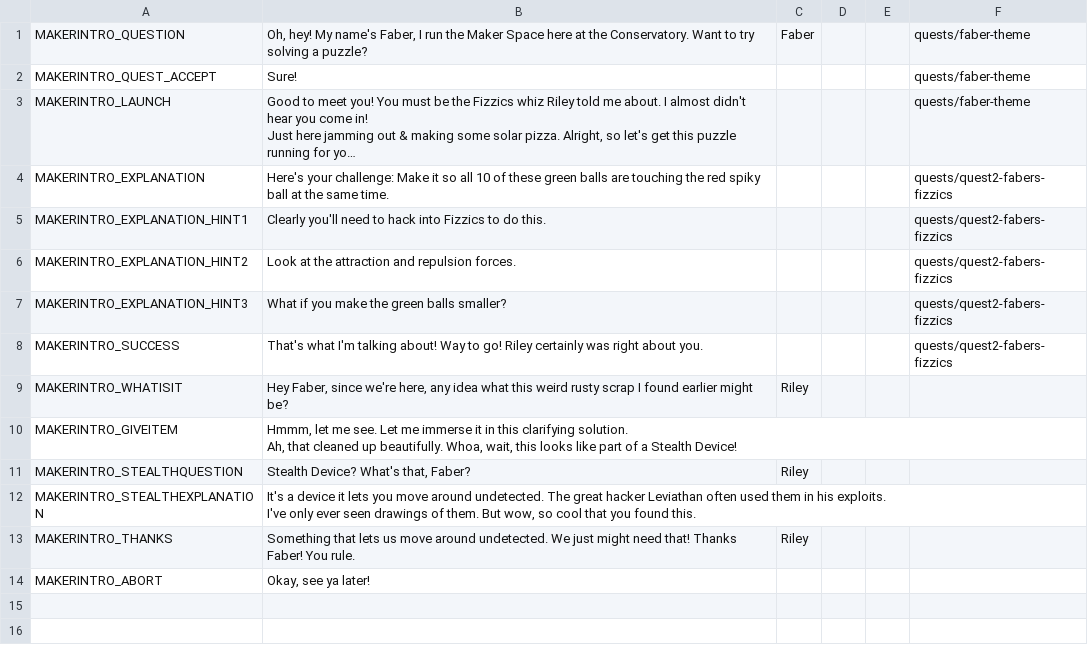
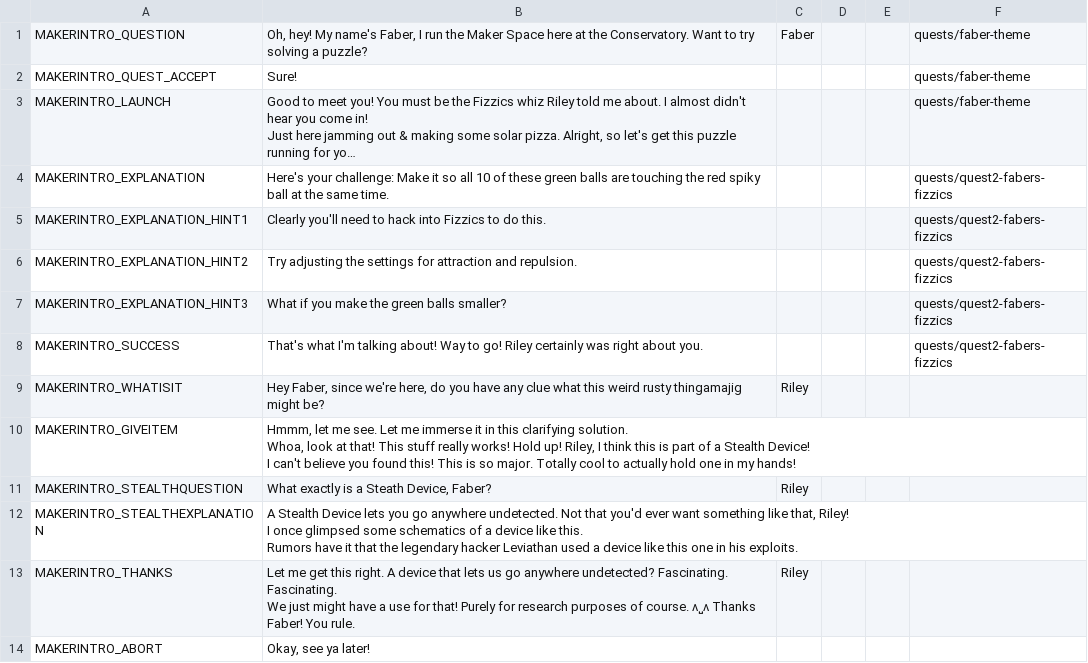
Before and after one commit to endlessm/clubhouse, a CSV file: data/quests_strings/makerintro.csv, drawn as a sheet; long unchanged cells end in ….

Commit message:
quests: Update dialog strings

```diff
--- a/data/quests_strings/makerintro.csv
+++ b/data/quests_strings/makerintro.csv
@@ -9,14 +9,22 @@ MAKERINTRO_EXPLANATION,Here's your challenge: Make it so all 10 of these green b
 MAKERINTRO_EXPLANATION_HINT1,Clearly you'll need to hack into Fizzics to do this.,,,,quests/quest2-fabers-fizzics
-MAKERINTRO_EXPLANATION_HINT2,Look at the attraction and repulsion forces.,,,,quests/quest2-fabers-fizzics
+MAKERINTRO_EXPLANATION_HINT2,Try adjusting the settings for attraction and repulsion.,,,,quests/quest2-fabers-fizzics
 MAKERINTRO_EXPLANATION_HINT3,What if you make the green balls smaller?,,,,quests/quest2-fabers-fizzics
 MAKERINTRO_SUCCESS,That's what I'm talking about! Way to go! Riley certainly was right about you.,,,,quests/quest2-fabers-fizzics
-MAKERINTRO_WHATISIT,"Hey Faber, since we're here, any idea what this weird rusty scrap I found earlier might be?",Riley,,,
-MAKERINTRO_GIVEITEM,"Hmmm, let me see. Let me immerse it in this clarifying solution.
-
-Ah, that cleaned up beautifully. Whoa, wait, this looks like part of a Stealth Device! ",,,,
-MAKERINTRO_STEALTHQUESTION,"Stealth Device? What's that, Faber?",Riley,,,
-MAKERINTRO_STEALTHEXPLANATION,"It's a device it lets you move around undetected. The great hacker Leviathan often used them in his exploits.
-
-I've only ever seen drawings of them. But wow, so cool that you found this. ",,,,
-MAKERINTRO_THANKS,Something that lets us move around undetected. We just might need that! Thanks Faber! You rule.,Riley,,,
+MAKERINTRO_WHATISIT,"Hey Faber, since we're here, do you have any clue what this weird rusty thingamajig might be?",Riley,,,
+MAKERINTRO_GIVEITEM,"Hmmm, let me see. Let me immerse it in this clarifying solution.
+
+Whoa, look at that! This stuff really works! Hold up! Riley, I think this is part of a Stealth Device!
+
+I can't believe you found this! This is so major. Totally cool to actually hold one in my hands!
+",,,,
+MAKERINTRO_STEALTHQUESTION,"What exactly is a Steath Device, Faber?",Riley,,,
+MAKERINTRO_STEALTHEXPLANATION,"A Stealth Device lets you go anywhere undetected. Not that you'd ever want something like that, Riley!
+
+I once glimpsed some schematics of a device like this.
+
+Rumors have it that the legendary hacker Leviathan used a device like this one in his exploits.
+",,,,
+MAKERINTRO_THANKS,"Let me get this right. A device that lets us go anywhere undetected? Fascinating. Fascinating.
+
+We just might have a use for that! Purely for research purposes of course. ʌ˽ʌ Thanks Faber! You rule. ",Riley,,,
 MAKERINTRO_ABORT,"Okay, see ya later!",,,,
```
Also changed, not shown: data/quests_strings/investigation.csv, data/quests_strings/lightspeedenemya1.csv, 16 other files.
